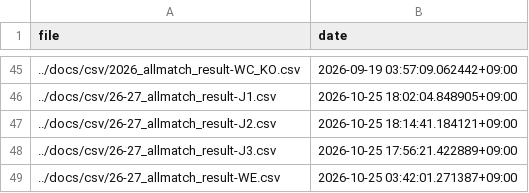
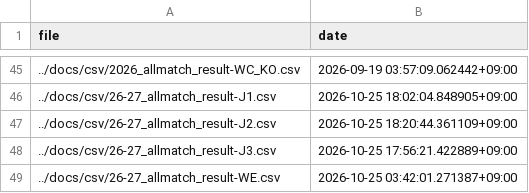
Before and after one commit to mokekuma-git/JLeague_Matches-Bar_Graph, a CSV file: docs/csv/csv_timestamp.csv, drawn as a sheet; only a part is shown, gaps mark what is left out.

```diff
--- a/docs/csv/csv_timestamp.csv
+++ b/docs/csv/csv_timestamp.csv
@@ -46,3 +46,3 @@ file,date
 ../docs/csv/26-27_allmatch_result-J1.csv,2026-10-25 18:02:04.848905+09:00
-../docs/csv/26-27_allmatch_result-J2.csv,2026-10-25 18:14:41.184121+09:00
+../docs/csv/26-27_allmatch_result-J2.csv,2026-10-25 18:20:44.361109+09:00
 ../docs/csv/26-27_allmatch_result-J3.csv,2026-10-25 17:56:21.422889+09:00
```
Also changed, not shown: docs/csv/26-27_allmatch_result-J2.csv.
